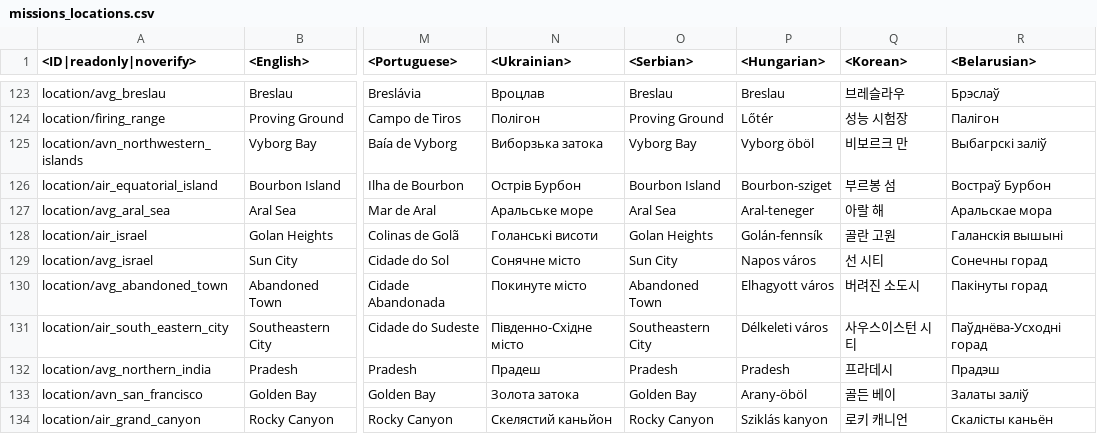
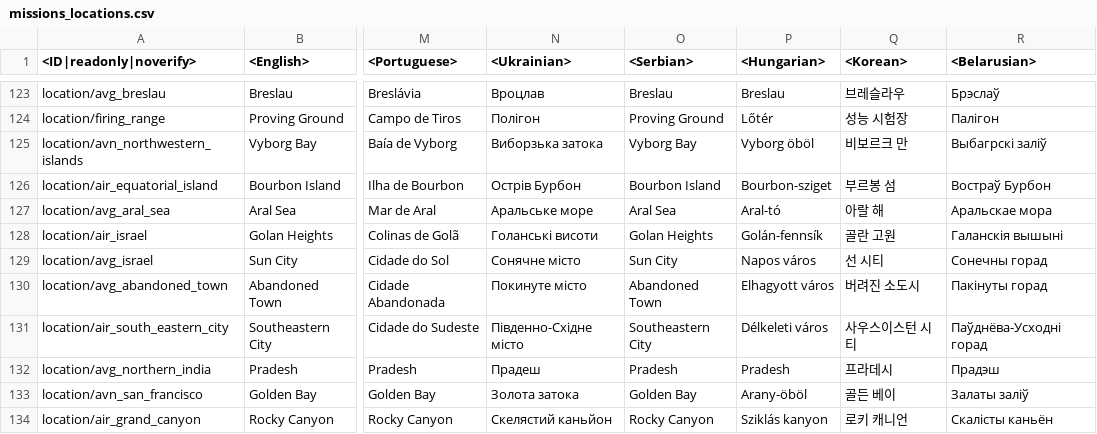
Before and after one commit to Heboon123/WTDM, a CSV file: lang.vromfs.bin_u/lang/missions_locations.csv, drawn as a sheet; only a part is shown, gaps mark what is left out; the diff names each change by its address in the sheet, - before the commit and + after, or states it on an @@ line.

```diff
--- a/lang.vromfs.bin_u/lang/missions_locations.csv
+++ b/lang.vromfs.bin_u/lang/missions_locations.csv
-P127 (<Hungarian>): Aral-teneger
+P127 (<Hungarian>): Aral-tó
```
Also changed, not shown: 16 other files.
